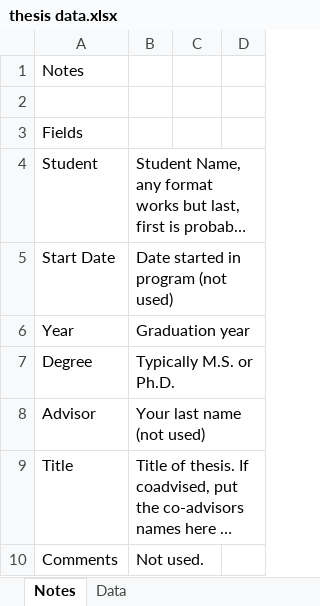
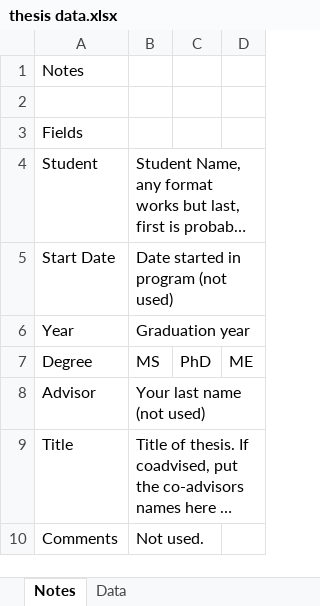
Before and after one commit to bhelenbr/make_cv, an Excel workbook: src/make_cv/files/Scholarship/thesis data.xlsx, sheet Notes, drawn as a sheet; long unchanged cells end in …; values as stored, in another font and other column widths than the file's, no borders; the diff names each change by its address in the sheet, - before the commit and + after, or states it on an @@ line.

```diff
--- a/src/make_cv/files/Scholarship/thesis data.xlsx (sheet Notes)
+++ b/src/make_cv/files/Scholarship/thesis data.xlsx (sheet Notes)
-B7: Typically M.S. or Ph.D.
+B7: MS
-C7: (empty)
+C7: PhD
-D7: (empty)
+D7: ME
```
Also changed, not shown: src/make_cv/files/Awards/student awards data.xlsx, src/make_cv/files/Proposals & Grants/proposals & grants.xlsx, 53 other files.
